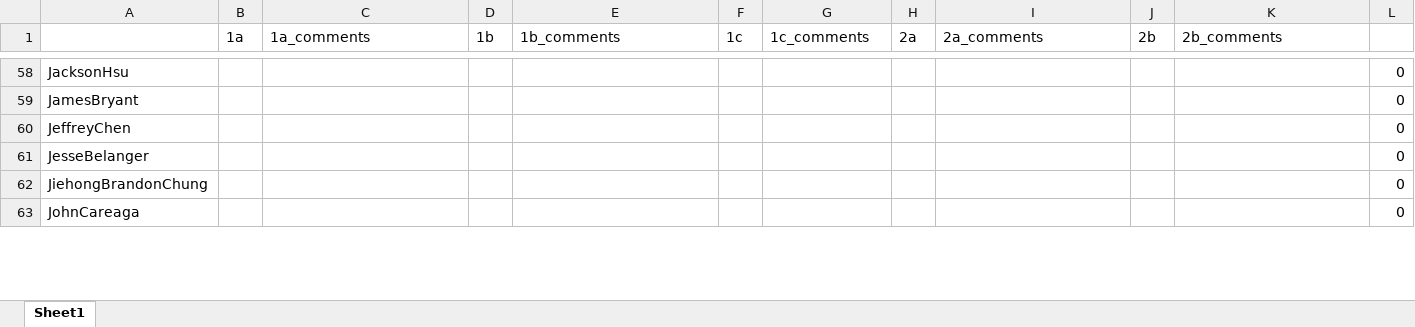
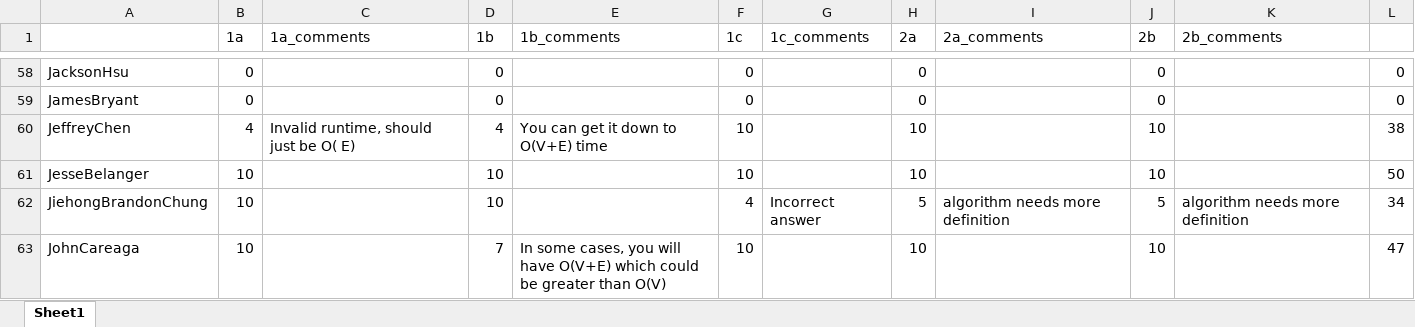
Before and after one commit to mikh/527_repo, an Excel workbook: EC330/HW6/grades.xlsx, sheet Sheet1, drawn as a sheet; only a part is shown, gaps mark what is left out; values as stored, in another font and other column widths than the file's, no borders; the diff covers the shown part only; the diff names each change by its address in the sheet, - before the commit and + after, or states it on an @@ line.

```diff
--- a/EC330/HW6/grades.xlsx (sheet Sheet1)
+++ b/EC330/HW6/grades.xlsx (sheet Sheet1)
-B58:B59 (1a): (empty)
+B58:B59 (1a): 0
-D58:D59 (1b): (empty)
+D58:D59 (1b): 0
-F58:F59 (1c): (empty)
+F58:F59 (1c): 0
-H58:H59 (2a): (empty)
+H58:H59 (2a): 0
-J58:J59 (2b): (empty)
+J58:J59 (2b): 0
-B60 (1a): (empty)
+B60 (1a): 4
-C60 (1a_comments): (empty)
+C60 (1a_comments): Invalid runtime, should just be O( E)
-D60 (1b): (empty)
+D60 (1b): 4
-E60 (1b_comments): (empty)
+E60 (1b_comments): You can get it down to O(V+E) time
-F60:F61 (1c): (empty)
+F60:F61 (1c): 10
-H60:H61 (2a): (empty)
+H60:H61 (2a): 10
-J60:J61 (2b): (empty)
+J60:J61 (2b): 10
-L60: 0
+L60: 38
-B61:B63 (1a): (empty)
+B61:B63 (1a): 10
-D61:D62 (1b): (empty)
+D61:D62 (1b): 10
-L61: 0
+L61: 50
-F62 (1c): (empty)
+F62 (1c): 4
-G62 (1c_comments): (empty)
+G62 (1c_comments): Incorrect answer
-H62 (2a): (empty)
+H62 (2a): 5
-I62 (2a_comments): (empty)
+I62 (2a_comments): algorithm needs more definition
-J62 (2b): (empty)
+J62 (2b): 5
-K62 (2b_comments): (empty)
+K62 (2b_comments): algorithm needs more definition
-L62: 0
+L62: 34
-D63 (1b): (empty)
+D63 (1b): 7
-E63 (1b_comments): (empty)
+E63 (1b_comments): In some cases, you will have O(V+E) which could be greater than O(V)
-F63 (1c): (empty)
+F63 (1c): 10
-H63 (2a): (empty)
+H63 (2a): 10
-J63 (2b): (empty)
+J63 (2b): 10
-L63: 0
+L63: 47
```
Also changed, not shown: 432 edited cells elsewhere in this sheet.
